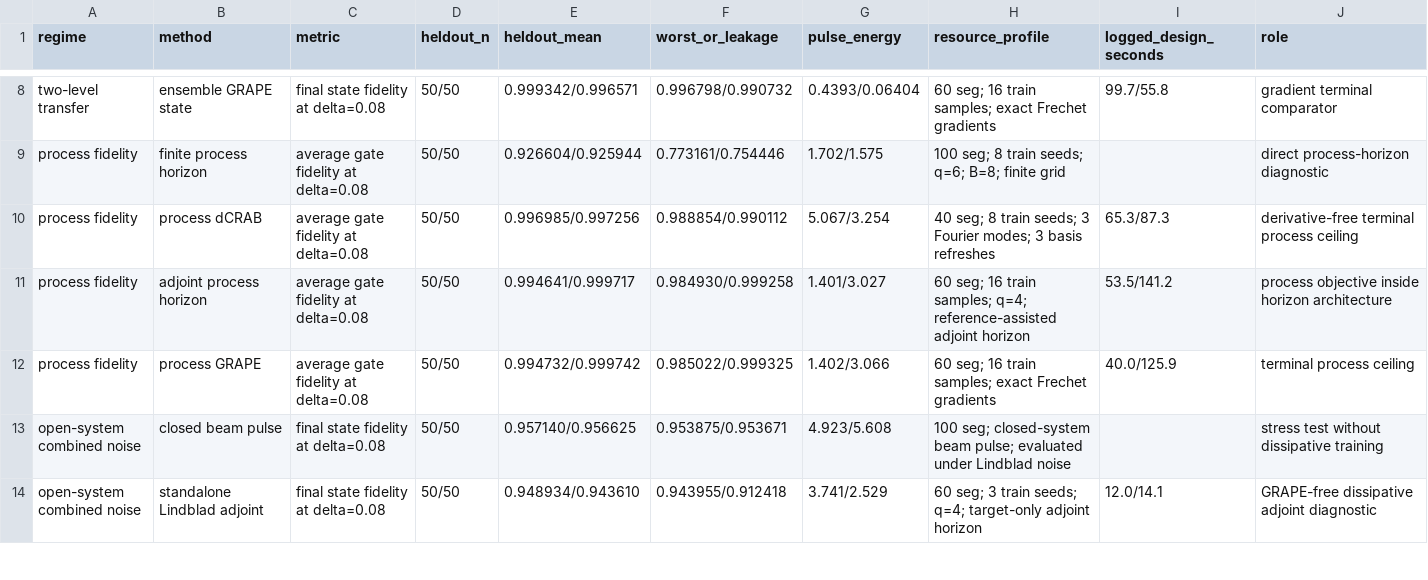
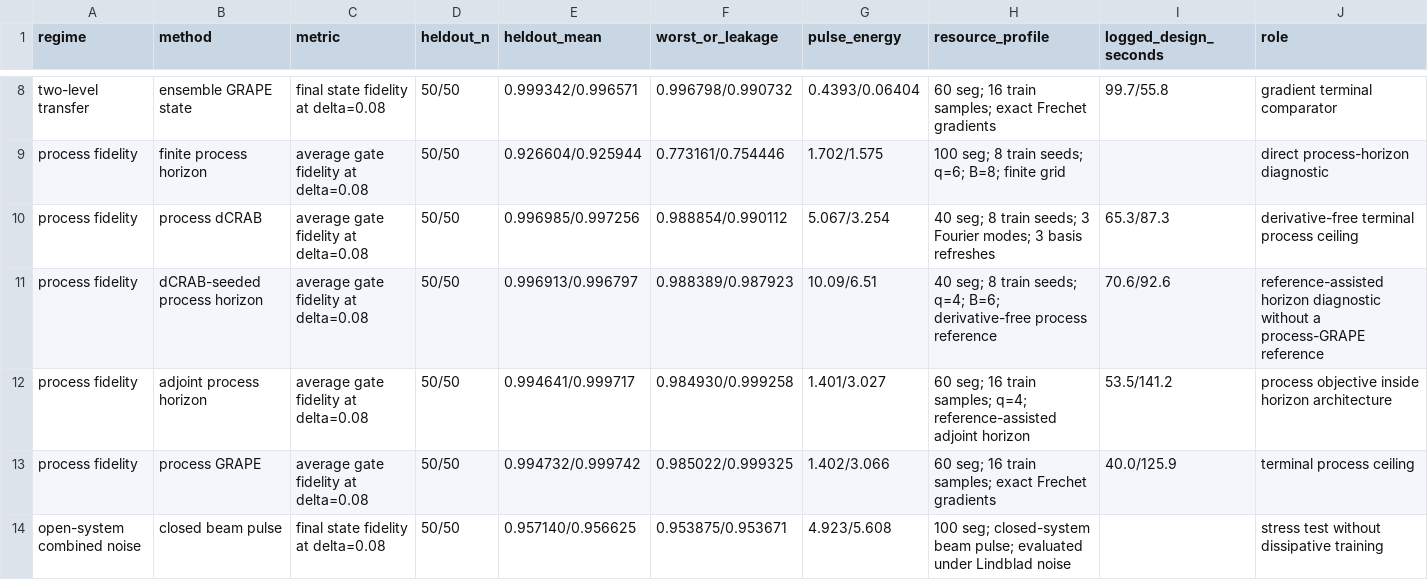
Before and after one commit to FelixY0ung/Robust-Quantum-State-Transfer-via-Disorder-Dressed-Lyapunov-Feedback, a CSV file: results/resource_audit_results.csv, drawn as a sheet; only a part is shown, gaps mark what is left out; the shorter side is filled out with more unchanged rows; the diff names each change by its address in the sheet, - before the commit and + after, or states it on an @@ line.

```diff
--- a/results/resource_audit_results.csv
+++ b/results/resource_audit_results.csv
+row 11: process fidelity | dCRAB-seeded process horizon | average gate fidelity at delta=0.08 | 50/50 | 0.996913/0.996797 | 0.988389/0.987923 | 10.09/6.51 | 40 seg; 8 train seeds; q=4; B=6; derivative-free process reference | 70.6/92.6 | reference-assisted horizon diagnostic without a process-GRAPE reference
```
Also changed, not shown: results/statistical_audit_results.csv, 12 other files.
